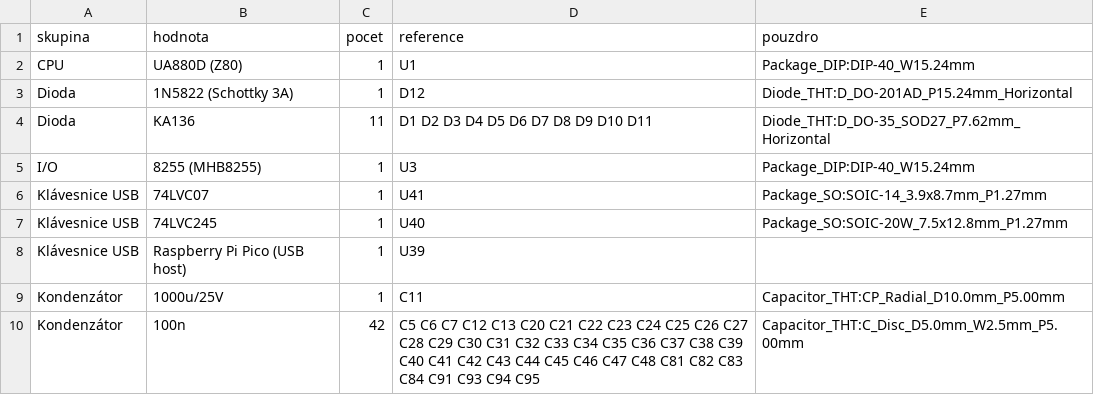
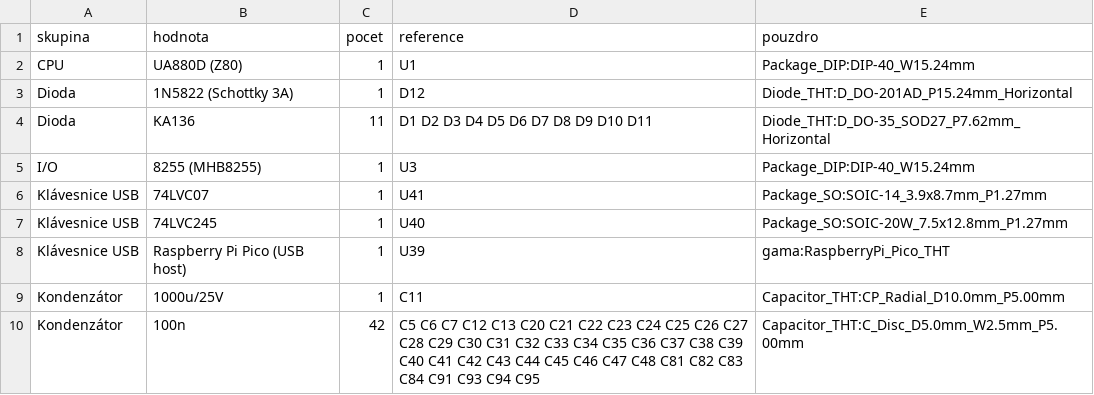
Before and after one commit to Micha741/Micha741, a CSV file: hardware/didaktik-gama/bom.csv, drawn as a sheet; only a part is shown.

```diff
--- a/hardware/didaktik-gama/bom.csv
+++ b/hardware/didaktik-gama/bom.csv
@@ -7,3 +7,3 @@ Klávesnice USB,74LVC07,1,U41,Package_SO:SOIC-14_3.9x8.7mm_P1.27mm
 Klávesnice USB,74LVC245,1,U40,Package_SO:SOIC-20W_7.5x12.8mm_P1.27mm
-Klávesnice USB,Raspberry Pi Pico (USB host),1,U39,
+Klávesnice USB,Raspberry Pi Pico (USB host),1,U39,gama:RaspberryPi_Pico_THT
 Kondenzátor,1000u/25V,1,C11,Capacitor_THT:CP_Radial_D10.0mm_P5.00mm
```
Also changed, not shown: hardware/didaktik-gama/netlist.csv, 12 other files.
